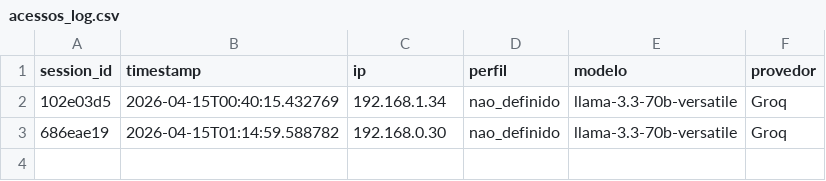
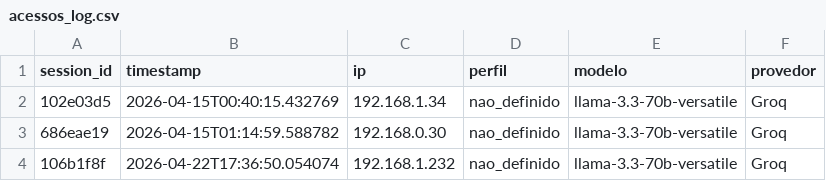
Before and after one commit to Antoniopneto9/Agente_FleetPro-1, a CSV file: acessos_log.csv, drawn as a sheet.

Commit message:
acesso: 2026-04-22

```diff
--- a/acessos_log.csv
+++ b/acessos_log.csv
@@ -3 +3,2 @@
 "686eae19","2026-04-15T01:14:59.588782","192.168.0.30","nao_definido","llama-3.3-70b-versatile","Groq"
+"106b1f8f","2026-04-22T17:36:50.054074","192.168.1.232","nao_definido","llama-3.3-70b-versatile","Groq"
```
